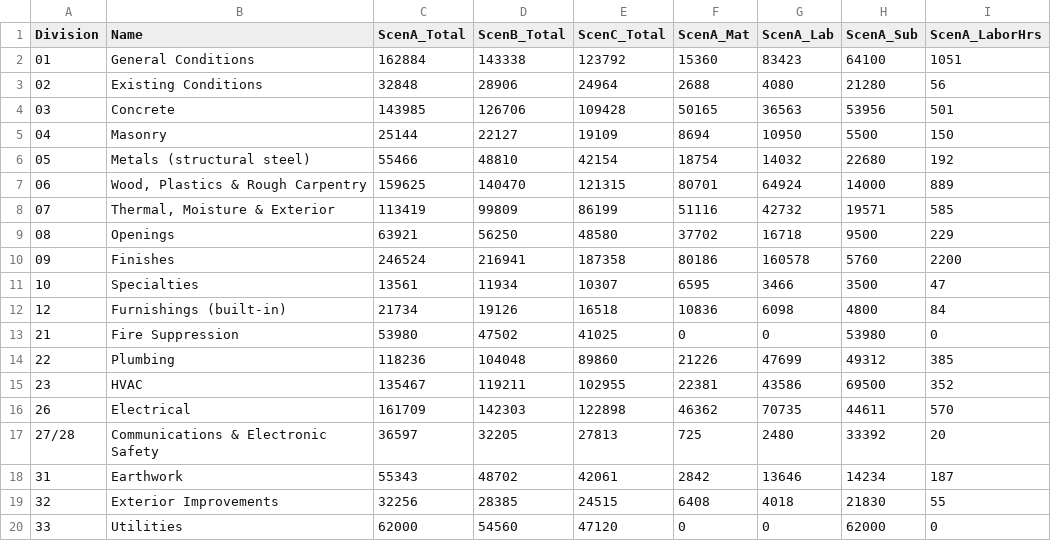
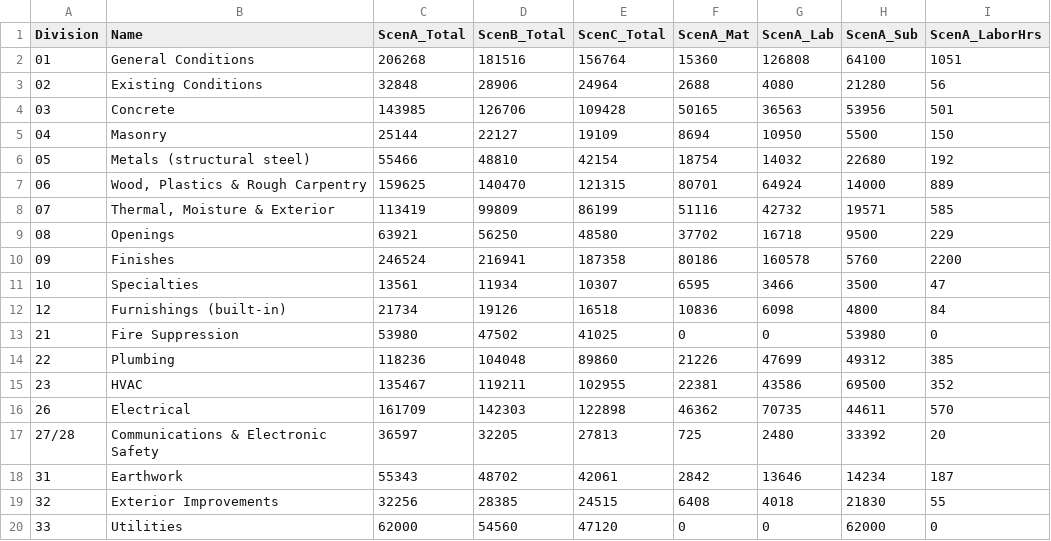
Before and after one commit to UseniSajor/kealee-platform-v10, a CSV file: docs/estimates/5213-call-place-se/output/division-summary.csv, drawn as a sheet.

```diff
--- a/docs/estimates/5213-call-place-se/output/division-summary.csv
+++ b/docs/estimates/5213-call-place-se/output/division-summary.csv
@@ -1,3 +1,3 @@
 "Division","Name","ScenA_Total","ScenB_Total","ScenC_Total","ScenA_Mat","ScenA_Lab","ScenA_Sub","ScenA_LaborHrs"
-"01","General Conditions","162884","143338","123792","15360","83423","64100","1051"
+"01","General Conditions","206268","181516","156764","15360","126808","64100","1051"
 "02","Existing Conditions","32848","28906","24964","2688","4080","21280","56"
```
Also changed, not shown: docs/estimates/5213-call-place-se/output/estimate-lineitems-scenarioA.csv, docs/estimates/5213-call-place-se/output/labor-hours.csv, 5 other files.
